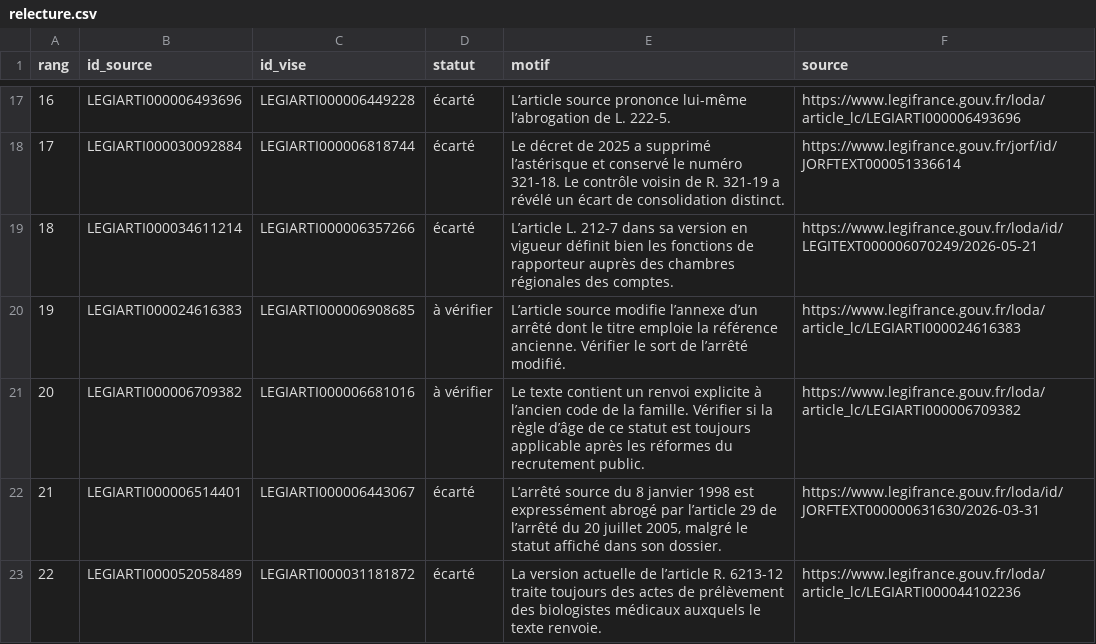
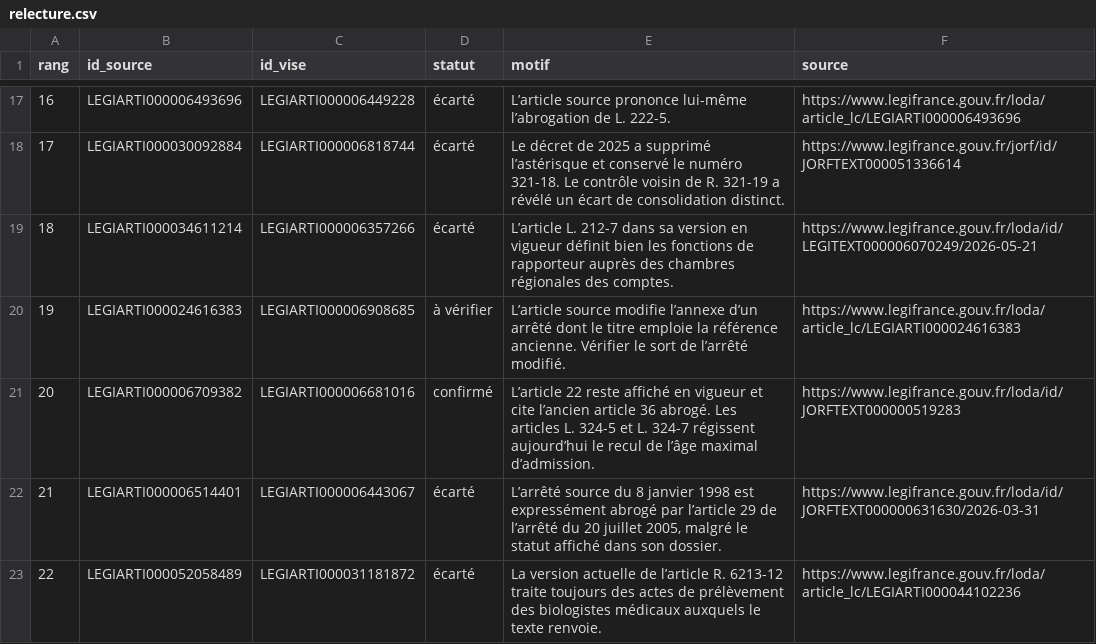
Before and after one commit to ThomazPom/ThomazPom.github.io, a CSV file: legibug/analyse/relecture.csv, drawn as a sheet; only a part is shown, gaps mark what is left out.

Commit message:
Ajouter les limites d’âge du statut de l’Assistance publique

```diff
--- a/legibug/analyse/relecture.csv
+++ b/legibug/analyse/relecture.csv
@@ -20,3 +20,3 @@ rang,id_source,id_vise,statut,motif,source
 19,LEGIARTI000024616383,LEGIARTI000006908685,à vérifier,L’article source modifie l’annexe d’un arrêté dont le titre emploie la référence ancienne. Vérifier le sort de l’arrêté modifié.,https://www.legifrance.gouv.fr/loda/article_lc/LEGIARTI000024616383
-20,LEGIARTI000006709382,LEGIARTI000006681016,à vérifier,Le texte contient un renvoi explicite à l’ancien code de la famille. Vérifier si la règle d’âge de ce statut est toujours applicable après les réformes du recrutement public.,https://www.legifrance.gouv.fr/loda/article_lc/LEGIARTI000006709382
+20,LEGIARTI000006709382,LEGIARTI000006681016,confirmé,L’article 22 reste affiché en vigueur et cite l’ancien article 36 abrogé. Les articles L. 324-5 et L. 324-7 régissent aujourd’hui le recul de l’âge maximal d’admission.,https://www.legifrance.gouv.fr/loda/id/JORFTEXT000000519283
 21,LEGIARTI000006514401,LEGIARTI000006443067,écarté,"L’arrêté source du 8 janvier 1998 est expressément abrogé par l’article 29 de l’arrêté du 20 juillet 2005, malgré le statut affiché dans son dossier.",https://www.legifrance.gouv.fr/loda/id/JORFTEXT000000631630/2026-03-31
```
Also changed, not shown: 2 other files.
